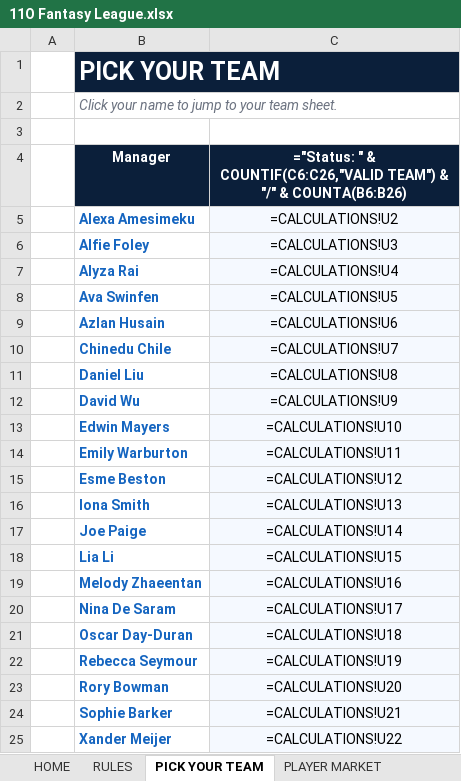
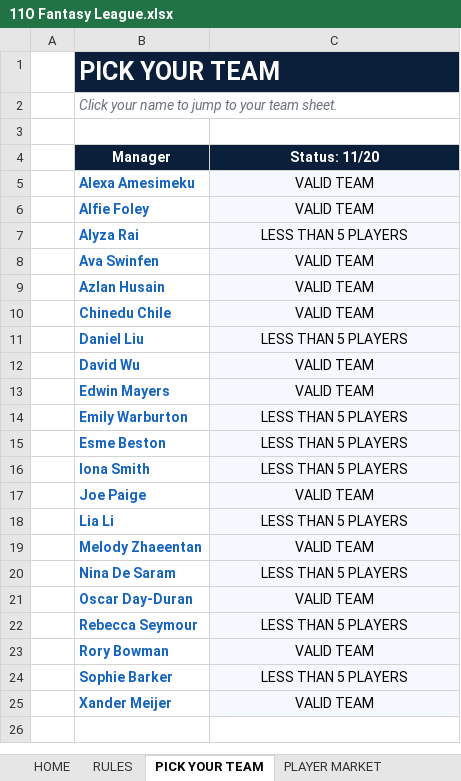
Before and after one commit to Chinedu-stack/Python_Stuff-Replit, an Excel workbook: Fantasy League/11O Fantasy League.xlsx, sheet PICK YOUR TEAM, drawn as a sheet; values as stored, in another font and other column widths than the file's, no borders; formulas without a stored value are shown as written; conditional formats not drawn; the diff names each change by its address in the sheet, - before the commit and + after, or states it on an @@ line.

```diff
--- a/Fantasy League/11O Fantasy League.xlsx (sheet PICK YOUR TEAM)
+++ b/Fantasy League/11O Fantasy League.xlsx (sheet PICK YOUR TEAM)
-C4: ="Status: " & COUNTIF(C6:C26,"VALID TEAM") & "/" & COUNTA(B6:B26)
+C4: Status: 11/20
-C5 (Status: 11/20): =CALCULATIONS!U2
+C5 (Status: 11/20): VALID TEAM
-C6 (Status: 11/20): =CALCULATIONS!U3
+C6 (Status: 11/20): VALID TEAM
-C7 (Status: 11/20): =CALCULATIONS!U4
+C7 (Status: 11/20): LESS THAN 5 PLAYERS
-C8 (Status: 11/20): =CALCULATIONS!U5
+C8 (Status: 11/20): VALID TEAM
-C9 (Status: 11/20): =CALCULATIONS!U6
+C9 (Status: 11/20): VALID TEAM
-C10 (Status: 11/20): =CALCULATIONS!U7
+C10 (Status: 11/20): VALID TEAM
-C11 (Status: 11/20): =CALCULATIONS!U8
+C11 (Status: 11/20): LESS THAN 5 PLAYERS
-C12 (Status: 11/20): =CALCULATIONS!U9
+C12 (Status: 11/20): VALID TEAM
-C13 (Status: 11/20): =CALCULATIONS!U10
+C13 (Status: 11/20): VALID TEAM
-C14 (Status: 11/20): =CALCULATIONS!U11
+C14 (Status: 11/20): LESS THAN 5 PLAYERS
-C15 (Status: 11/20): =CALCULATIONS!U12
+C15 (Status: 11/20): LESS THAN 5 PLAYERS
-C16 (Status: 11/20): =CALCULATIONS!U13
+C16 (Status: 11/20): LESS THAN 5 PLAYERS
-C17 (Status: 11/20): =CALCULATIONS!U14
+C17 (Status: 11/20): VALID TEAM
-C18 (Status: 11/20): =CALCULATIONS!U15
+C18 (Status: 11/20): LESS THAN 5 PLAYERS
-C19 (Status: 11/20): =CALCULATIONS!U16
+C19 (Status: 11/20): VALID TEAM
-C20 (Status: 11/20): =CALCULATIONS!U17
+C20 (Status: 11/20): LESS THAN 5 PLAYERS
-C21 (Status: 11/20): =CALCULATIONS!U18
+C21 (Status: 11/20): VALID TEAM
-C22 (Status: 11/20): =CALCULATIONS!U19
+C22 (Status: 11/20): LESS THAN 5 PLAYERS
-C23 (Status: 11/20): =CALCULATIONS!U20
+C23 (Status: 11/20): VALID TEAM
-C24 (Status: 11/20): =CALCULATIONS!U21
+C24 (Status: 11/20): LESS THAN 5 PLAYERS
-C25 (Status: 11/20): =CALCULATIONS!U22
+C25 (Status: 11/20): VALID TEAM
```
Also changed, not shown: sheet SETTINGS, sheet PLAYER MARKET, sheet GW Leaderboard, sheet Overall Leaderboard, sheet TEST RESULTS, sheet Alexa Amesimeku, 20 more sheets, 2 other files.
